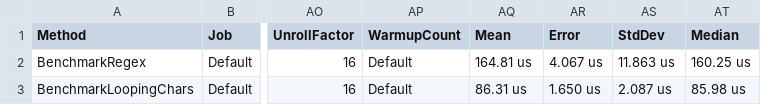
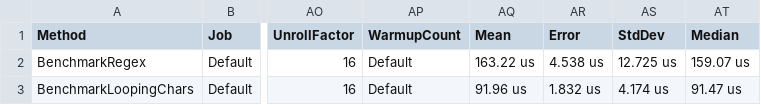
Before and after one commit to Vertisko/XML-Parser, a CSV file: XMLParserConsole/BenchmarkDotNet.Artifacts/results/XMLParserConsole.CompareXmlCorrection-report.csv, drawn as a sheet; only a part is shown, gaps mark what is left out; the diff names each change by its address in the sheet, - before the commit and + after, or states it on an @@ line.

Commit message:
XML load -> parse, changing default repair method

```diff
--- a/XMLParserConsole/BenchmarkDotNet.Artifacts/results/XMLParserConsole.CompareXmlCorrection-report.csv
+++ b/XMLParserConsole/BenchmarkDotNet.Artifacts/results/XMLParserConsole.CompareXmlCorrection-report.csv
-AQ2 (Mean): 164.81 us
+AQ2 (Mean): 163.22 us
-AR2 (Error): 4.067 us
+AR2 (Error): 4.538 us
-AS2 (StdDev): 11.863 us
+AS2 (StdDev): 12.725 us
-AT2 (Median): 160.25 us
+AT2 (Median): 159.07 us
-AQ3 (Mean): 86.31 us
+AQ3 (Mean): 91.96 us
-AR3 (Error): 1.650 us
+AR3 (Error): 1.832 us
-AS3 (StdDev): 2.087 us
+AS3 (StdDev): 4.174 us
-AT3 (Median): 85.98 us
+AT3 (Median): 91.47 us
```
Also changed, not shown: 31 other files.
